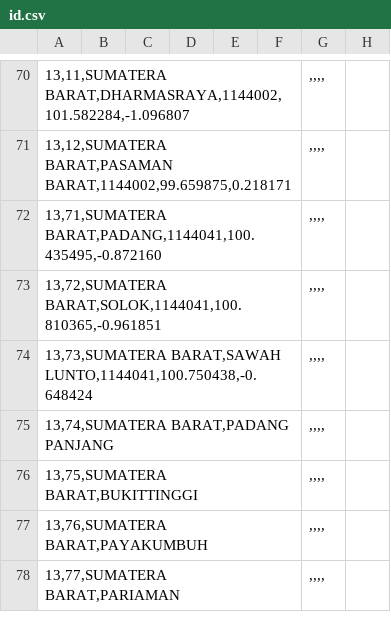
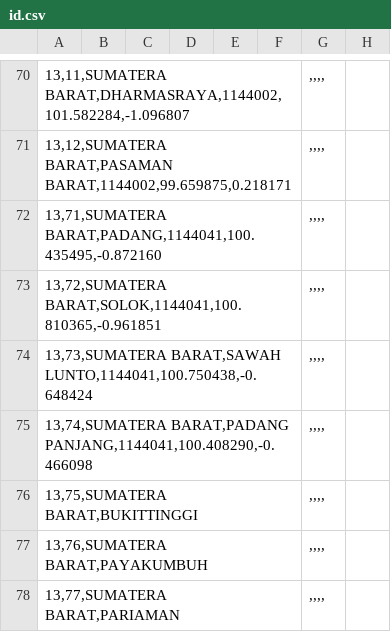
Before and after one commit to peuyeum/peuyeum, a CSV file: docs/id.csv, drawn as a sheet; only a part is shown, gaps mark what is left out; the diff names each change by its address in the sheet, - before the commit and + after, or states it on an @@ line.

Commit message:
13,74,SUMATERA BARAT,PADANG PANJANG

```diff
--- a/docs/id.csv
+++ b/docs/id.csv
-A75: 13,74,SUMATERA BARAT,PADANG PANJANG
+A75: 13,74,SUMATERA BARAT,PADANG PANJANG,1144041,100.408290,-0.466098
```
Also changed, not shown: 1 other file.
